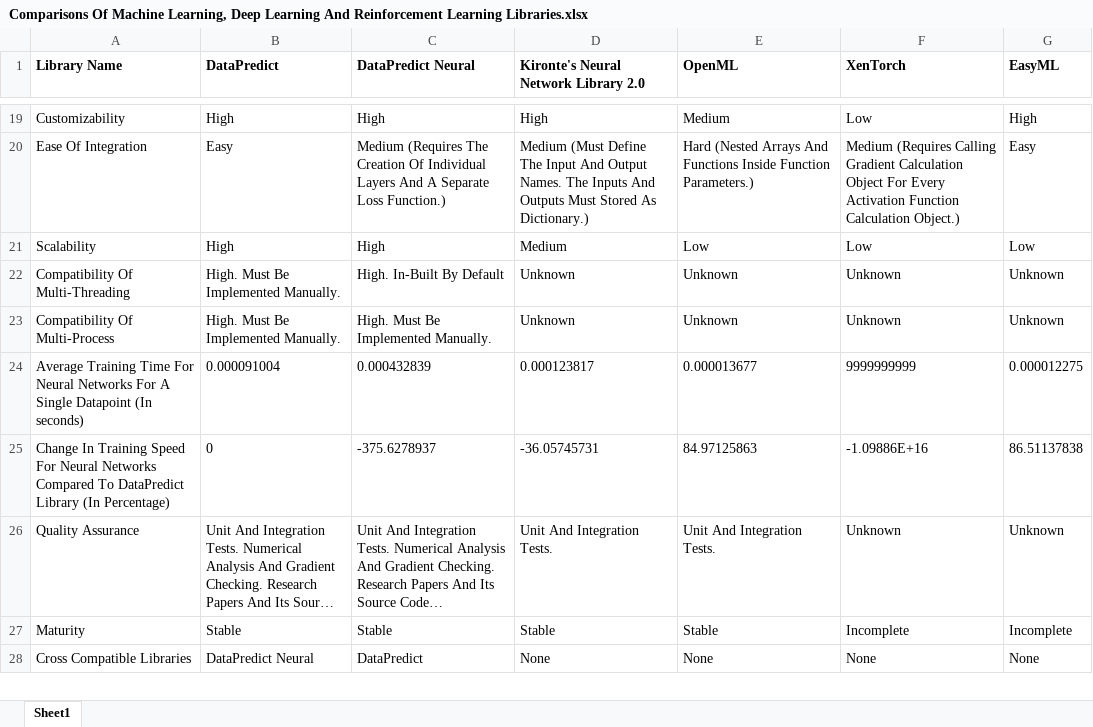
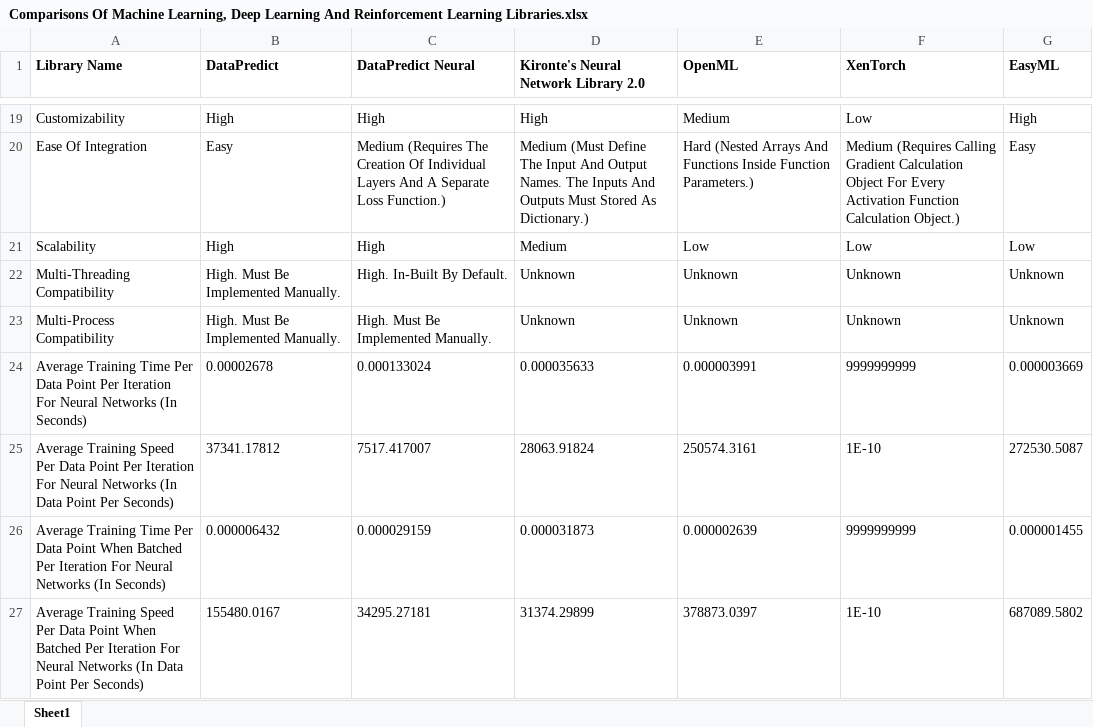
Before and after one commit to AqwamCreates/Software-Libraries-Comparisons, an Excel workbook: Comparisons Of Machine Learning, Deep Learning And Reinforcement Learning Libraries.xlsx, sheet Sheet1, drawn as a sheet; only a part is shown, gaps mark what is left out; the shorter side is filled out with more unchanged rows; long unchanged cells end in …; values as stored, in another font and other column widths than the file's, no borders; removed rows and columns are numbered as before the commit, all else as after; the diff covers the shown part only; the diff names each change by its address in the sheet, - before the commit and + after, or states it on an @@ line.

```diff
--- a/Comparisons Of Machine Learning, Deep Learning And Reinforcement Learning Libraries.xlsx (sheet Sheet1)
+++ b/Comparisons Of Machine Learning, Deep Learning And Reinforcement Learning Libraries.xlsx (sheet Sheet1)
-A22 (Library Name): Compatibility Of Multi-Threading
+A22 (Library Name): Multi-Threading Compatibility
-C22 (DataPredict Neural): High. In-Built By Default
+C22 (DataPredict Neural): High. In-Built By Default.
-A23 (Library Name): Compatibility Of Multi-Process
+A23 (Library Name): Multi-Process Compatibility
-row 24: Average Training Time For Neural Networks For A Single Datapoint (In seconds) | 0.000091004 | 0.000432839 | 0.000123817 | 0.000013677 | 9999999999 | 0.000012275
-row 25: Change In Training Speed For Neural Networks Compared To DataPredict Library (In Percentage) | 0 | -375.6278937 | -36.05745731 | 84.97125863 | -1.09886E+16 | 86.51137838
+row 24: Average Training Time Per Data Point Per Iteration For Neural Networks (In Seconds) | 0.00002678 | 0.000133024 | 0.000035633 | 0.000003991 | 9999999999 | 0.000003669
+row 25: Average Training Speed Per Data Point Per Iteration For Neural Networks (In Data Point Per Seconds) | 37341.17812 | 7517.417007 | 28063.91824 | 250574.3161 | 1E-10 | 272530.5087
+row 26: Average Training Time Per Data Point When Batched Per Iteration For Neural Networks (In Seconds) | 0.000006432 | 0.000029159 | 0.000031873 | 0.000002639 | 9999999999 | 0.000001455
+row 27: Average Training Speed Per Data Point When Batched Per Iteration For Neural Networks (In Data Point Per Seconds) | 155480.0167 | 34295.27181 | 31374.29899 | 378873.0397 | 1E-10 | 687089.5802
```
Also changed, not shown: 2 added rows and 5 edited cells elsewhere in this sheet, 1 other file.
